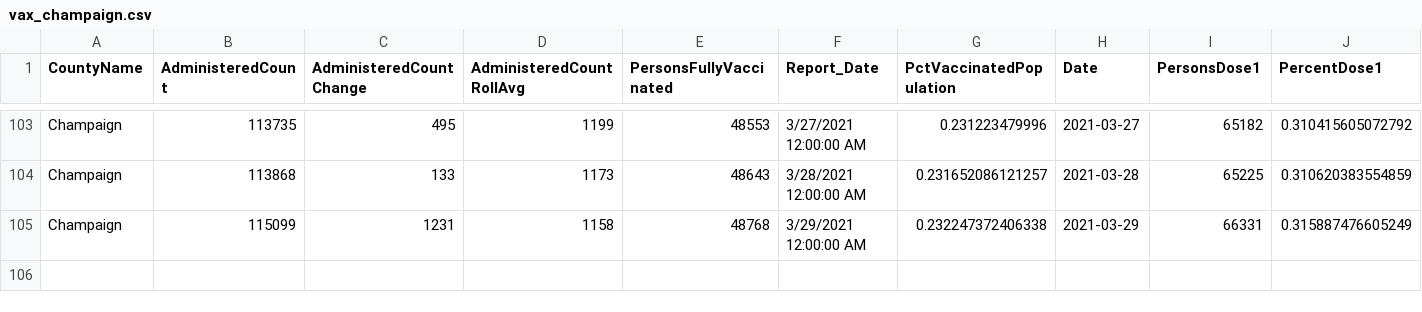
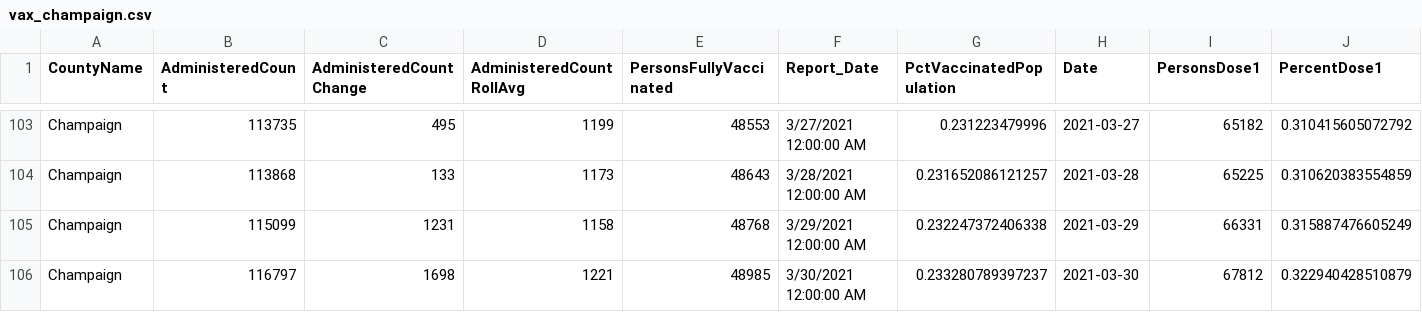
Before and after one commit to bzigterman/CUcovid, a CSV file: idph/vax_champaign.csv, drawn as a sheet; only a part is shown, gaps mark what is left out; rows hold the shown columns only; the diff names each change by its address in the sheet, - before the commit and + after, or states it on an @@ line.

Commit message:
add data

```diff
--- a/idph/vax_champaign.csv
+++ b/idph/vax_champaign.csv
+row 106: Champaign | 116797 | 1698 | 1221 | 48985 | 3/30/2021 12:00:00 AM | 0.233280789397237 | 2021-03-30 | 67812 | 0.322940428510879
```
Also changed, not shown: idph/region6.csv, idph/region6noUI.csv, 12 other files.
